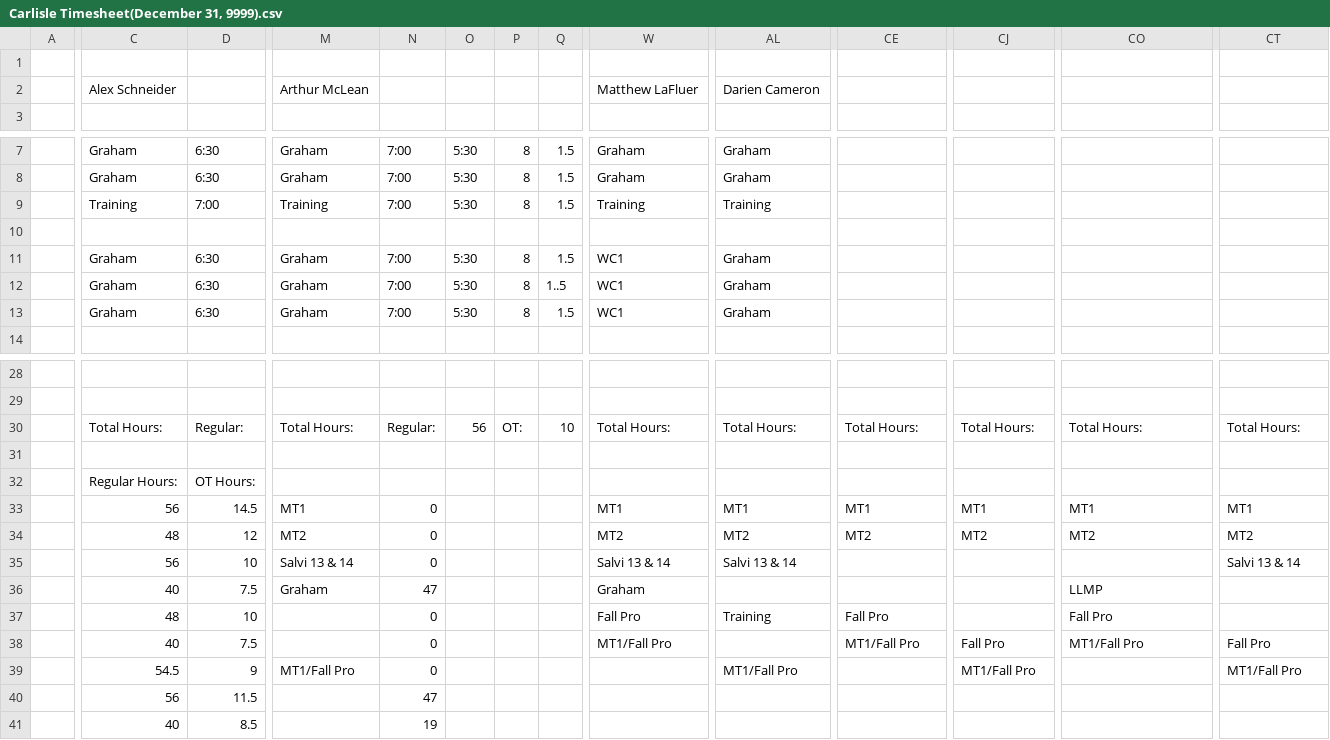
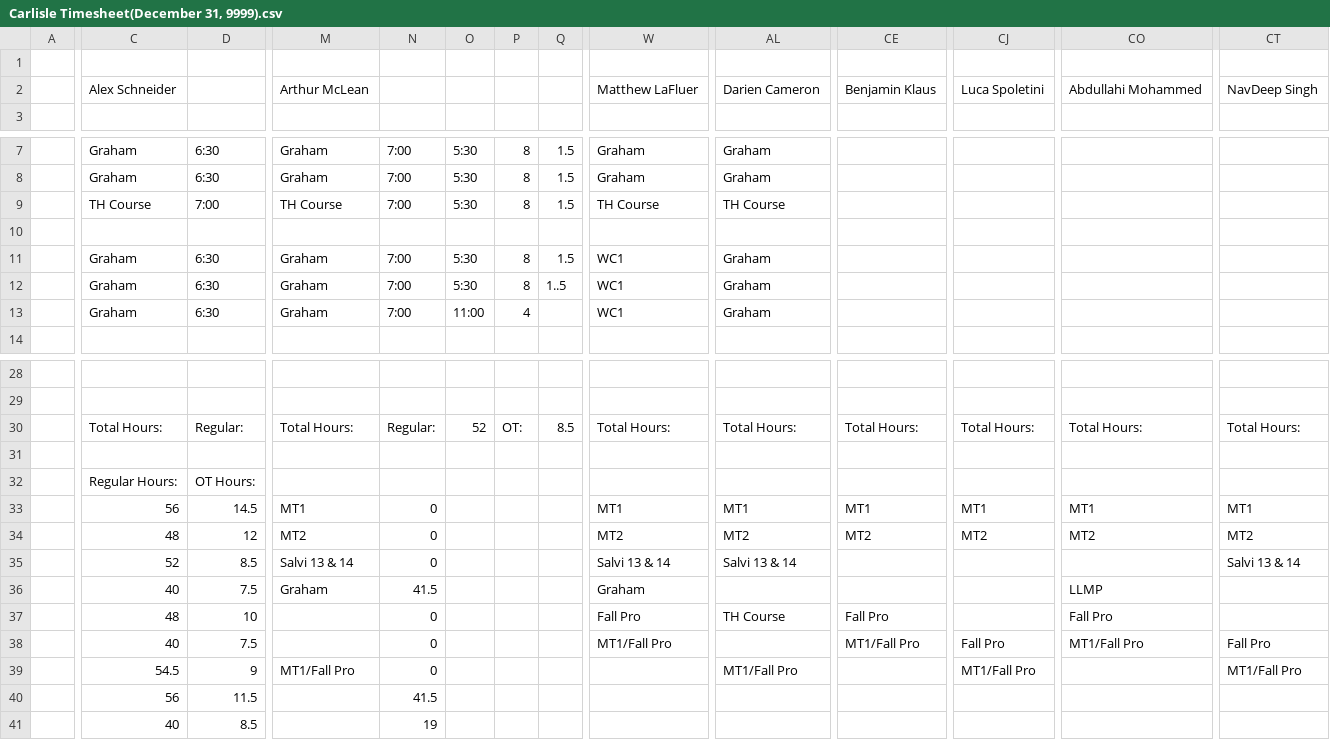
Before and after one commit to lyndon-weber-LLC/headcount-dashboard, a CSV file: data/live/Carlisle Timesheet(December 31, 9999).csv, drawn as a sheet; only a part is shown, gaps mark what is left out; the diff covers the shown part only; the diff names each change by its address in the sheet, - before the commit and + after, or states it on an @@ line.

```diff
--- a/data/live/Carlisle Timesheet(December 31, 9999).csv
+++ b/data/live/Carlisle Timesheet(December 31, 9999).csv
-CE2: (empty)
+CE2: Benjamin Klaus
-CJ2: (empty)
+CJ2: Luca Spoletini
-CO2: (empty)
+CO2: Abdullahi Mohammed
-CT2: (empty)
+CT2: NavDeep Singh
-C9: Training
+C9: TH Course
-M9: Training
+M9: TH Course
-W9: Training
+W9: TH Course
-AL9: Training
+AL9: TH Course
-O13: 5:30
+O13: 11:00
-P13: 8
+P13: 4
-Q13: 1.5
+Q13: (empty)
-O30: 56
+O30: 52
-Q30: 10
+Q30: 8.5
-C35: 56
+C35: 52
-D35: 10
+D35: 8.5
-N36: 47
+N36: 41.5
-AL37: Training
+AL37: TH Course
-N40: 47
+N40: 41.5
```
Also changed, not shown: 4 edited cells elsewhere in this file, data/live/Cory Timesheet(December 31, 9999).csv, data/live/Sam Brent Timesheet(June 30, 2026).csv, 2 other files.
